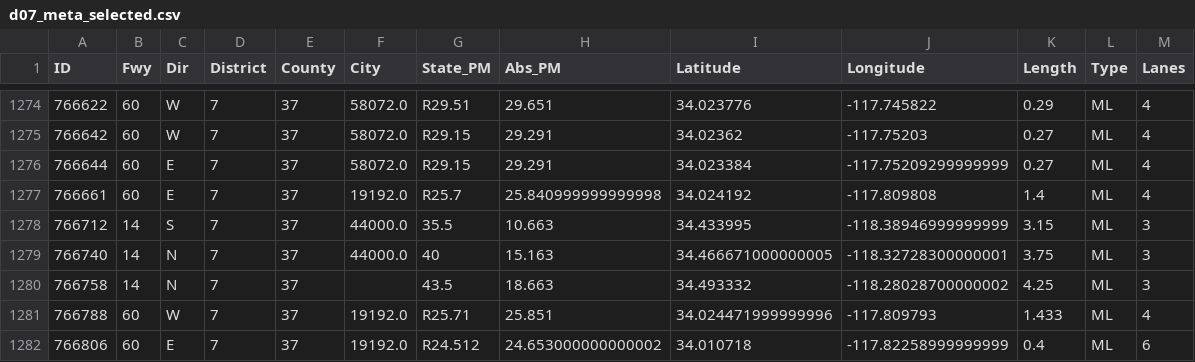
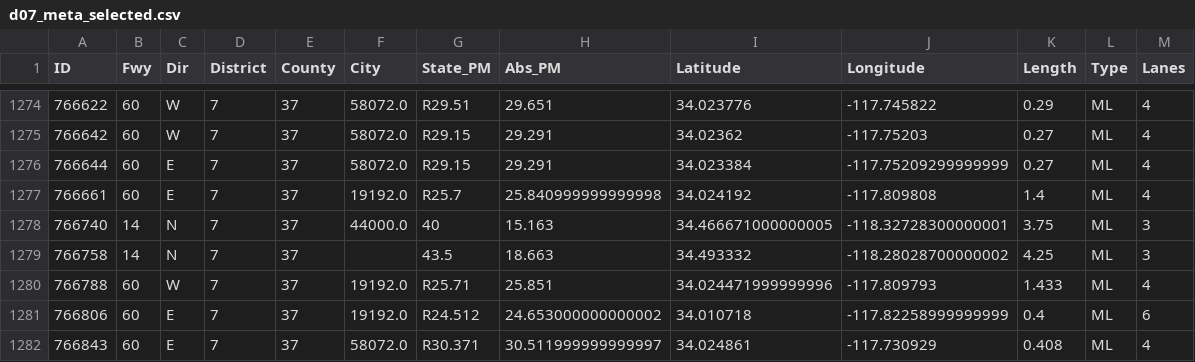
Before and after one commit to wdzhong/missing_data_imputation, a CSV file: data_raw/d07/d07_meta_selected.csv, drawn as a sheet; only a part is shown, gaps mark what is left out; the shorter side is filled out with more unchanged rows.

Commit message:
updated selected meta and adj matrix files

```diff
--- a/data_raw/d07/d07_meta_selected.csv
+++ b/data_raw/d07/d07_meta_selected.csv
@@ -1277,3 +1277,2 @@ ID,Fwy,Dir,District,County,City,State_PM,Abs_PM,Latitude,Longitude,Length,Type,L
 766661,60,E,7,37,19192.0,R25.7,25.840999999999998,34.024192,-117.809808,1.4,ML,4
-766712,14,S,7,37,44000.0,35.5,10.663,34.433995,-118.38946999999999,3.15,ML,3
 766740,14,N,7,37,44000.0,40,15.163,34.466671000000005,-118.32728300000001,3.75,ML,3
```
Also changed, not shown: 1 other file.
